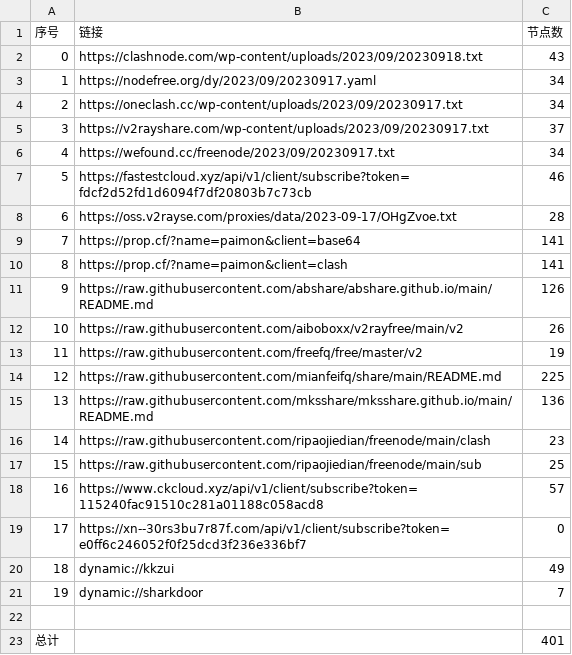
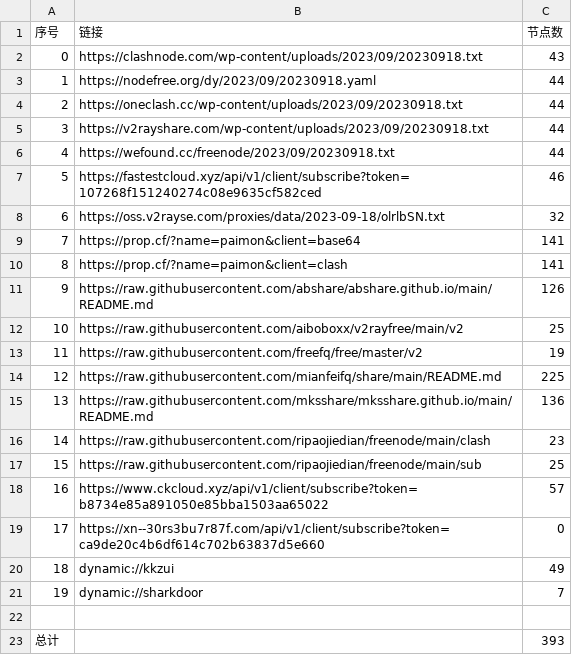
Before and after one commit to yuhanguyue-hub/free, a CSV file: list_result.csv, drawn as a sheet.

```diff
--- a/list_result.csv
+++ b/list_result.csv
@@ -2,8 +2,8 @@
 0,https://clashnode.com/wp-content/uploads/2023/09/20230918.txt,43
-1,https://nodefree.org/dy/2023/09/20230917.yaml,34
-2,https://oneclash.cc/wp-content/uploads/2023/09/20230917.txt,34
-3,https://v2rayshare.com/wp-content/uploads/2023/09/20230917.txt,37
-4,https://wefound.cc/freenode/2023/09/20230917.txt,34
-5,https://fastestcloud.xyz/api/v1/client/subscribe?token=fdcf2d52fd1d6094f7df20803b7c73cb,46
-6,https://oss.v2rayse.com/proxies/data/2023-09-17/OHgZvoe.txt,28
+1,https://nodefree.org/dy/2023/09/20230918.yaml,44
+2,https://oneclash.cc/wp-content/uploads/2023/09/20230918.txt,44
+3,https://v2rayshare.com/wp-content/uploads/2023/09/20230918.txt,44
+4,https://wefound.cc/freenode/2023/09/20230918.txt,44
+5,https://fastestcloud.xyz/api/v1/client/subscribe?token=107268f151240274c08e9635cf582ced,46
+6,https://oss.v2rayse.com/proxies/data/2023-09-18/olrlbSN.txt,32
 7,https://prop.cf/?name=paimon&client=base64,141
@@ -11,3 +11,3 @@
 9,https://raw.githubusercontent.com/abshare/abshare.github.io/main/README.md,126
-10,https://raw.githubusercontent.com/aiboboxx/v2rayfree/main/v2,26
+10,https://raw.githubusercontent.com/aiboboxx/v2rayfree/main/v2,25
 11,https://raw.githubusercontent.com/freefq/free/master/v2,19
@@ -17,4 +17,4 @@
 15,https://raw.githubusercontent.com/ripaojiedian/freenode/main/sub,25
-16,https://www.ckcloud.xyz/api/v1/client/subscribe?token=115240fac91510c281a01188c058acd8,57
-17,https://xn--30rs3bu7r87f.com/api/v1/client/subscribe?token=e0ff6c246052f0f25dcd3f236e336bf7,0
+16,https://www.ckcloud.xyz/api/v1/client/subscribe?token=b8734e85a891050e85bba1503aa65022,57
+17,https://xn--30rs3bu7r87f.com/api/v1/client/subscribe?token=ca9de20c4b6df614c702b63837d5e660,0
 18,dynamic://kkzui,49
@@ -22,2 +22,2 @@
 
-总计,,401
+总计,,393
```
Also changed, not shown: 13 other files.
